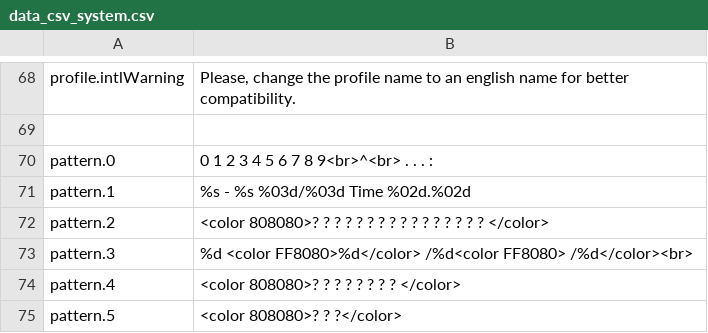
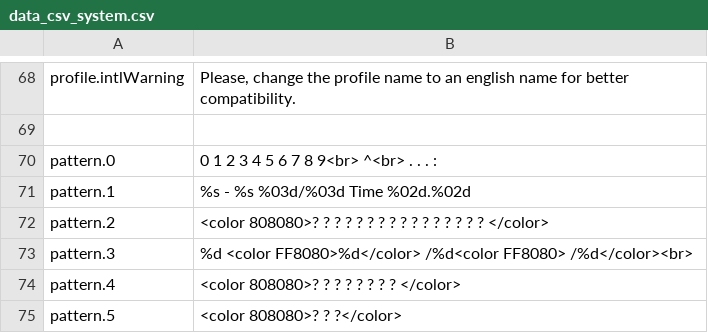
Before and after one commit to enebe-nb/th123intl, a CSV file: pack/en/data_csv_system.csv, drawn as a sheet; only a part is shown, gaps mark what is left out.

```diff
--- a/pack/en/data_csv_system.csv
+++ b/pack/en/data_csv_system.csv
@@ -69,3 +69,3 @@
 
-"pattern.0","0 1 2 3 4 5 6 7 8 9<br>^<br>     .      .      .      : "
+"pattern.0","0 1 2 3 4 5 6 7 8 9<br>  ^<br>               .               .              .              : "
 "pattern.1","%s - %s  %03d/%03d  Time %02d.%02d"
```
Also changed, not shown: pack/pt-BR/data_csv_system.csv, 5 other files.
